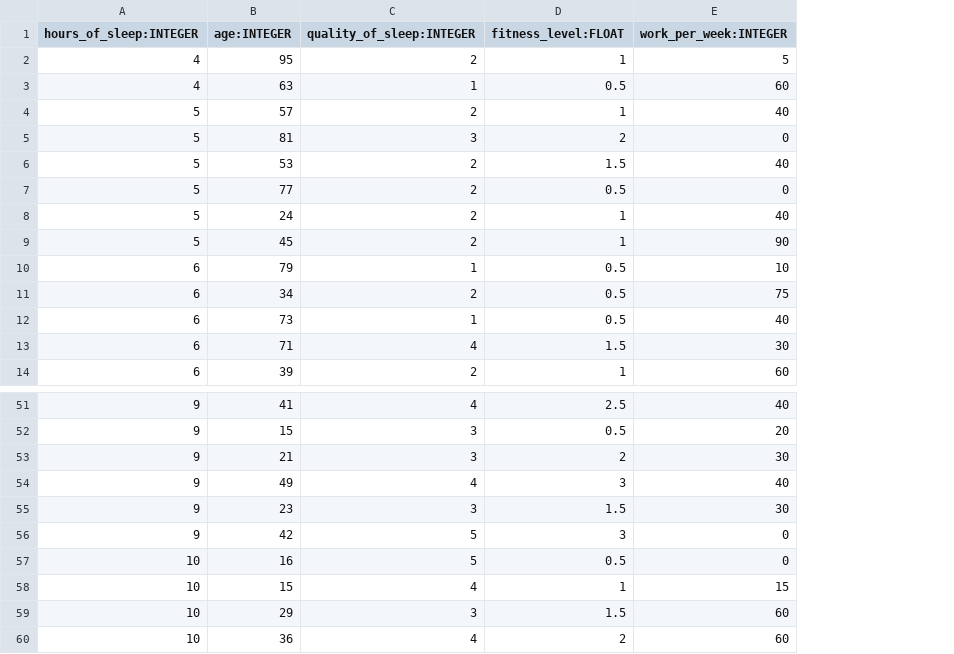
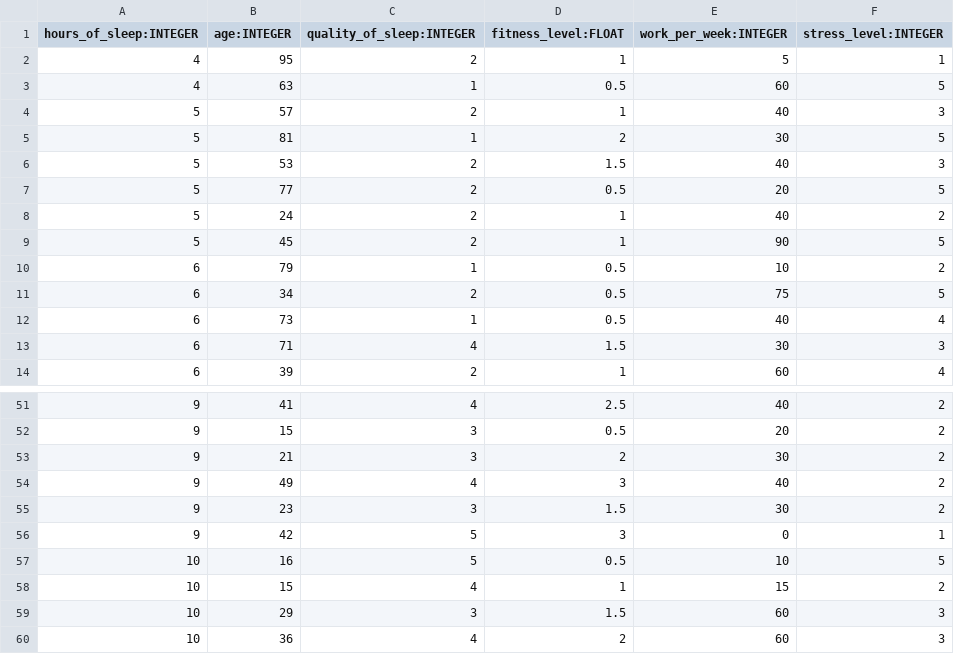
Before and after one commit to leibatt/pyxis, a CSV file: examples/use_cases/zgraggen/sleep_sample.csv, drawn as a sheet; only a part is shown, gaps mark what is left out; the diff names each change by its address in the sheet, - before the commit and + after, or states it on an @@ line.

```diff
--- a/examples/use_cases/zgraggen/sleep_sample.csv
+++ b/examples/use_cases/zgraggen/sleep_sample.csv
+column F (stress_level:INTEGER), rows 2-14: 1 | 5 | 3 | 5 | 3 | 5 | 2 | 5 | 2 | 5 | 4 | 3 | 4; rows 51-60: 2 | 2 | 2 | 2 | 2 | 1 | 5 | 2 | 3 | 3
-C5 (quality_of_sleep:INTEGER): 3
+C5 (quality_of_sleep:INTEGER): 1
-E5 (work_per_week:INTEGER): 0
+E5 (work_per_week:INTEGER): 30
-E7 (work_per_week:INTEGER): 0
+E7 (work_per_week:INTEGER): 20
-E57 (work_per_week:INTEGER): 0
+E57 (work_per_week:INTEGER): 10
```
Also changed, not shown: examples/use_cases/zgraggen/sleep_generated.csv, 2 other files.
